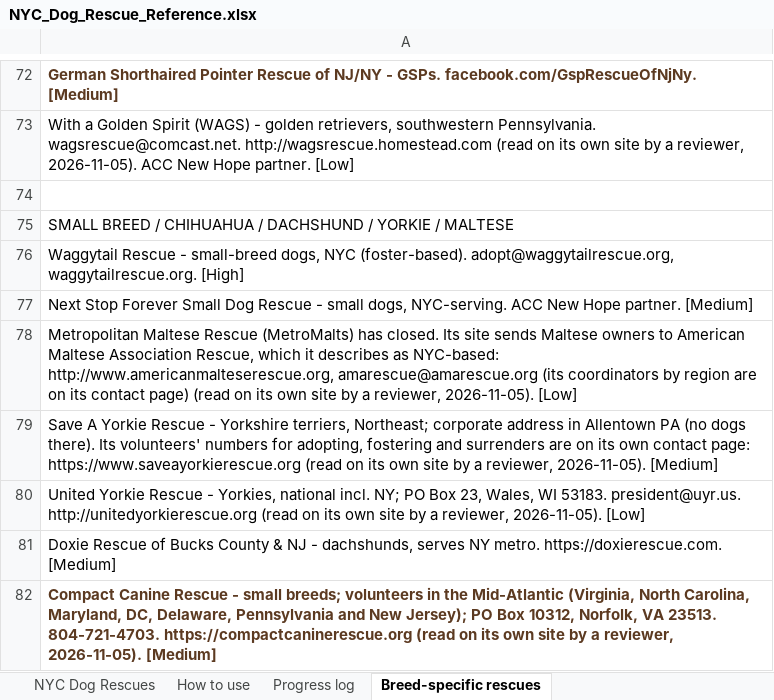
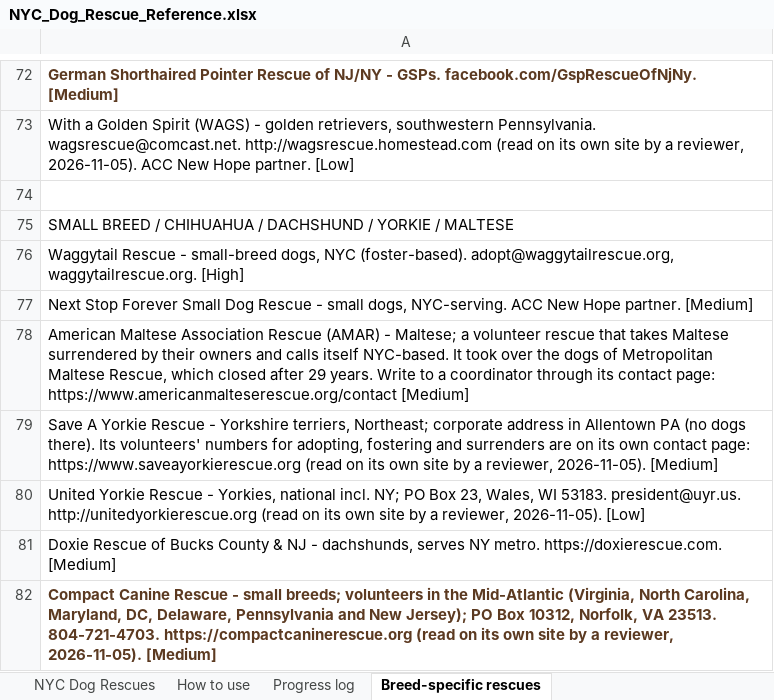
Before and after one commit to btaylor62000-spec/nyc-animal-rescue, an Excel workbook: research/NYC_Dog_Rescue_Reference.xlsx, sheet Breed-specific rescues, drawn as a sheet; only a part is shown, gaps mark what is left out; values as stored, in another font and other column widths than the file's, no borders; the diff names each change by its address in the sheet, - before the commit and + after, or states it on an @@ line.

```diff
--- a/research/NYC_Dog_Rescue_Reference.xlsx (sheet Breed-specific rescues)
+++ b/research/NYC_Dog_Rescue_Reference.xlsx (sheet Breed-specific rescues)
-A78: Metropolitan Maltese Rescue (MetroMalts) has closed. Its site sends Maltese owners to American Maltese Association Rescue, which it describes as NYC-based: http://www.americanmalteserescue.org, amarescue@amarescue.org (its coordinators by region are on its contact page) (read on its own site by a reviewer, 2026-11-05). [Low]
+A78: American Maltese Association Rescue (AMAR) - Maltese; a volunteer rescue that takes Maltese surrendered by their owners and calls itself NYC-based. It took over the dogs of Metropolitan Maltese Rescue, which closed after 29 years. Write to a coordinator through its contact page: https://www.americanmalteserescue.org/contact [Medium]
```
Also changed, not shown: research/NYC_Reviewer_Additions.xlsx, 19 other files.
